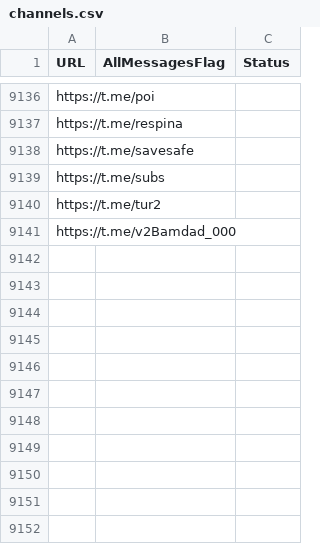
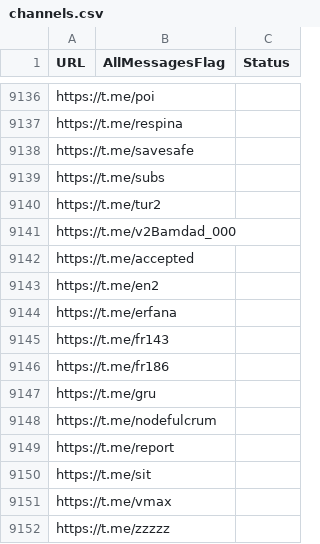
Before and after one commit to RaminTabriz/V2rayCollector, a CSV file: channels.csv, drawn as a sheet; only a part is shown, gaps mark what is left out.

```diff
--- a/channels.csv
+++ b/channels.csv
@@ -9141 +9141,12 @@ https://t.me/tur2
 https://t.me/v2Bamdad_000
+https://t.me/accepted
+https://t.me/en2
+https://t.me/erfana
+https://t.me/fr143
+https://t.me/fr186
+https://t.me/gru
+https://t.me/nodefulcrum
+https://t.me/report
+https://t.me/sit
+https://t.me/vmax
+https://t.me/zzzzz
```
Also changed, not shown: stats/history.csv, 2 other files.
